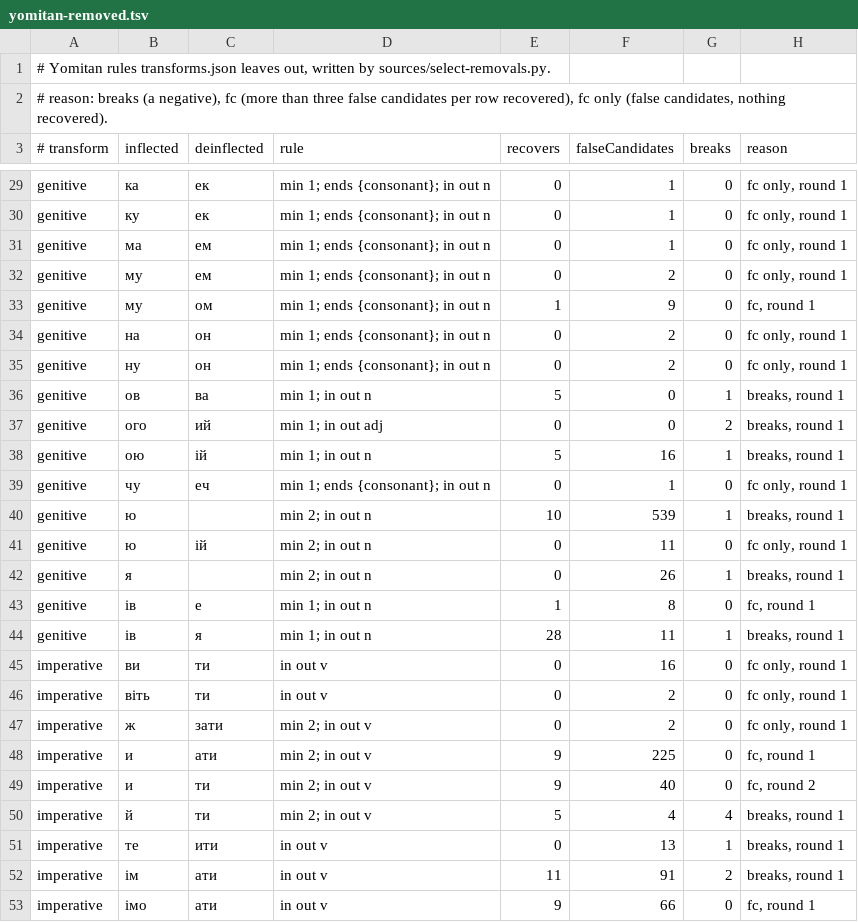
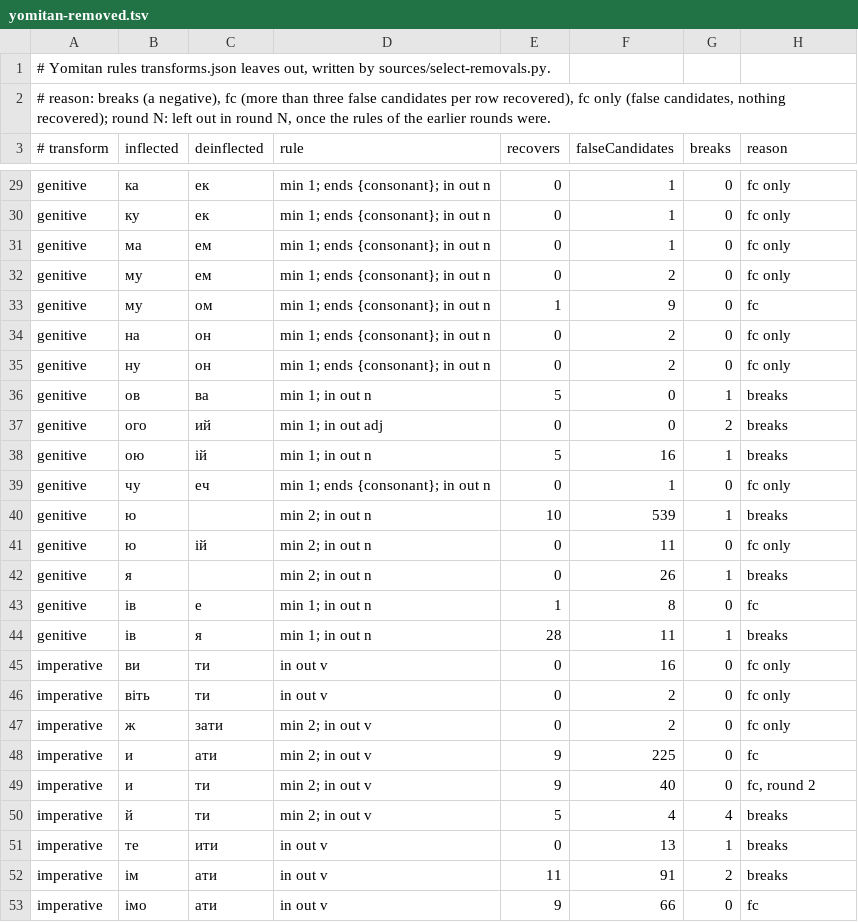
Before and after one commit to bee-san/hoshidicts, a TSV file: languages/uk/sources/yomitan-removed.tsv, drawn as a sheet; only a part is shown, gaps mark what is left out; the diff covers the shown part only; the diff names each change by its address in the sheet, - before the commit and + after, or states it on an @@ line.

Commit message:
uk: second review: rules for the remaining frequent homographs (банку, добра, заплачу, шию, назву, складу), labels by context, second hop only for spellings and aspects; rows for adj.pl, genitive, ц and the transform order

```diff
--- a/languages/uk/sources/yomitan-removed.tsv
+++ b/languages/uk/sources/yomitan-removed.tsv
-A2 (# transform): …candidates, nothing recovered).
+A2 (# transform): …candidates, nothing recovered); round N: left out in round N, once the rules of the earlier rounds were.
-H29:H32 (reason): fc only, round 1
+H29:H32 (reason): fc only
-H33 (reason): fc, round 1
+H33 (reason): fc
-H34:H35 (reason): fc only, round 1
+H34:H35 (reason): fc only
-H36:H38 (reason): breaks, round 1
+H36:H38 (reason): breaks
-H39 (reason): fc only, round 1
+H39 (reason): fc only
-H40 (reason): breaks, round 1
+H40 (reason): breaks
-H41 (reason): fc only, round 1
+H41 (reason): fc only
-H42 (reason): breaks, round 1
+H42 (reason): breaks
-H43 (reason): fc, round 1
+H43 (reason): fc
-H44 (reason): breaks, round 1
+H44 (reason): breaks
-H45:H47 (reason): fc only, round 1
+H45:H47 (reason): fc only
-H48 (reason): fc, round 1
+H48 (reason): fc
-H50:H52 (reason): breaks, round 1
+H50:H52 (reason): breaks
-H53 (reason): fc, round 1
+H53 (reason): fc
```
Also changed, not shown: 129 edited cells elsewhere in this file, 10 other files.
